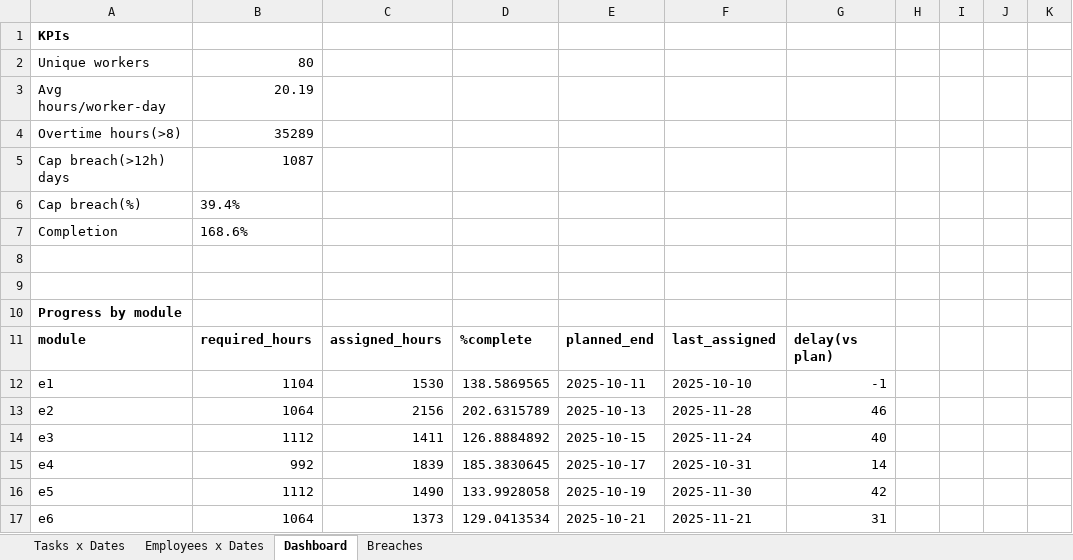
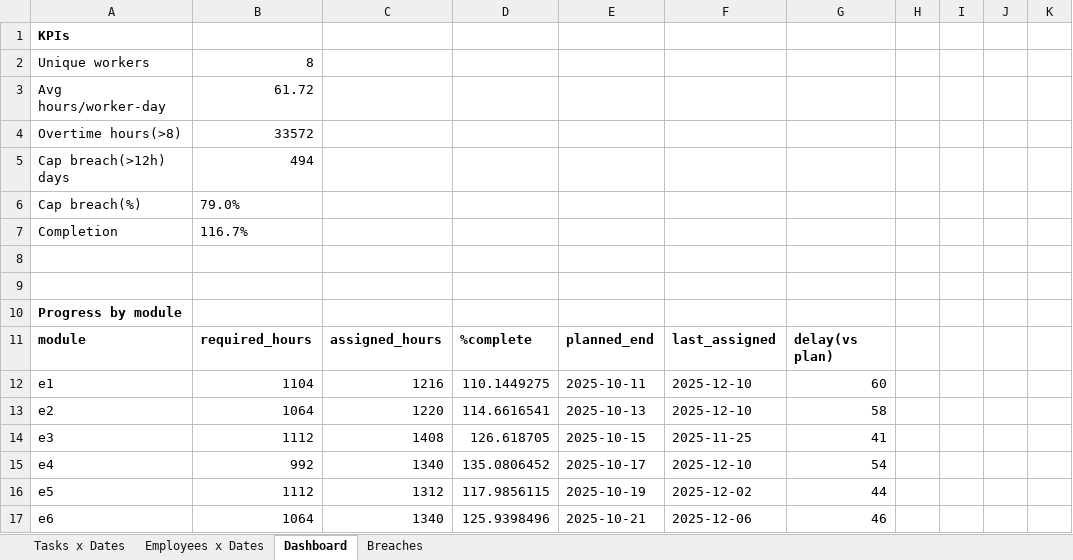
Before and after one commit to WhiTeXCharGe/TF_Testing, an Excel workbook: seventh model2_2/schedule_from_yaml.xlsx, sheet Dashboard, drawn as a sheet; only a part is shown; values as stored, in another font and other column widths than the file's, no borders; charts and pictures not drawn; the diff covers the shown part only; the diff names each change by its address in the sheet, - before the commit and + after, or states it on an @@ line.

```diff
--- a/seventh model2_2/schedule_from_yaml.xlsx (sheet Dashboard)
+++ b/seventh model2_2/schedule_from_yaml.xlsx (sheet Dashboard)
-B2: 80
+B2: 8
-B3: 20.19
+B3: 61.72
-B4: 35289
+B4: 33572
-B5: 1087
+B5: 494
-B6: 39.4%
+B6: 79.0%
-B7: 168.6%
+B7: 116.7%
-C12: 1530
+C12: 1216
-D12: 138.5869565
+D12: 110.1449275
-F12: 2025-10-10
+F12: 2025-12-10
-G12: -1
+G12: 60
-C13: 2156
+C13: 1220
-D13: 202.6315789
+D13: 114.6616541
-F13: 2025-11-28
+F13: 2025-12-10
-G13: 46
+G13: 58
-C14: 1411
+C14: 1408
-D14: 126.8884892
+D14: 126.618705
-F14: 2025-11-24
+F14: 2025-11-25
-G14: 40
+G14: 41
-C15: 1839
+C15: 1340
-D15: 185.3830645
+D15: 135.0806452
-F15: 2025-10-31
+F15: 2025-12-10
-G15: 14
+G15: 54
-C16: 1490
+C16: 1312
-D16: 133.9928058
+D16: 117.9856115
-F16: 2025-11-30
+F16: 2025-12-02
-G16: 42
+G16: 44
-C17: 1373
+C17: 1340
-D17: 129.0413534
+D17: 125.9398496
-F17: 2025-11-21
+F17: 2025-12-06
-G17: 31
+G17: 46
```
Also changed, not shown: other rows of this sheet, sheet Breaches, sheet Tasks x Dates, sheet Employees x Dates, charts or pictures, 9 other files.
